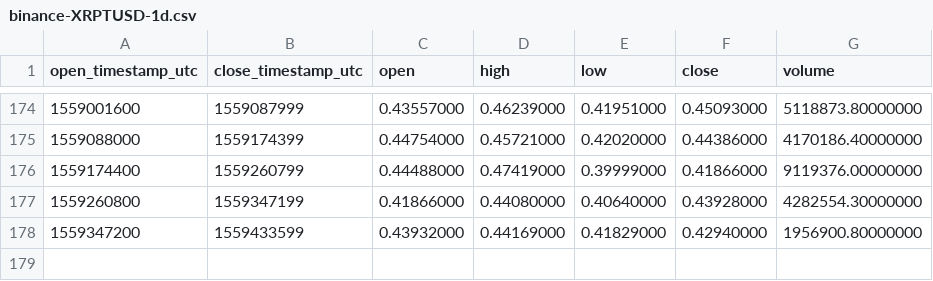
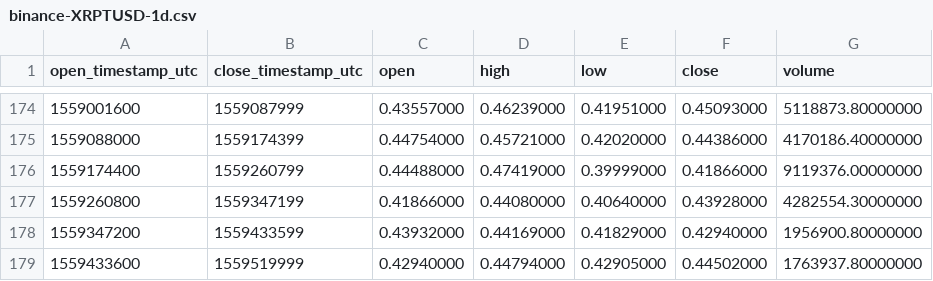
Before and after one commit to cryptobigbro/binance-XRPTUSD, a CSV file: binance-XRPTUSD-1d.csv, drawn as a sheet; only a part is shown, gaps mark what is left out.

```diff
--- a/binance-XRPTUSD-1d.csv
+++ b/binance-XRPTUSD-1d.csv
@@ -178 +178,2 @@ open_timestamp_utc,close_timestamp_utc,open,high,low,close,volume
 1559347200,1559433599,0.43932000,0.44169000,0.41829000,0.42940000,1956900.80000000
+1559433600,1559519999,0.42940000,0.44794000,0.42905000,0.44502000,1763937.80000000
```
Also changed, not shown: binance-XRPTUSD-1h.csv.
